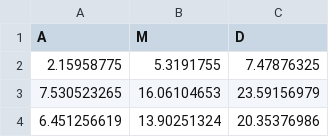
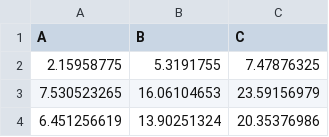
Before and after one commit to Grace0124/numpyro, a CSV file: data/simple_dag.csv, drawn as a sheet; only a part is shown.

Commit message:
Added datasets as csv files

```diff
--- a/data/simple_dag.csv
+++ b/data/simple_dag.csv
@@ -1,2 +1,2 @@
-A,M,D
+A,B,C
 2.15958775,5.3191755,7.47876325
```
Also changed, not shown: 2 other files.
